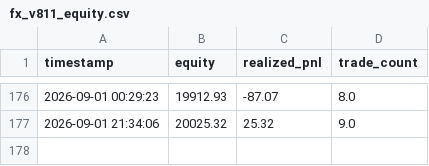
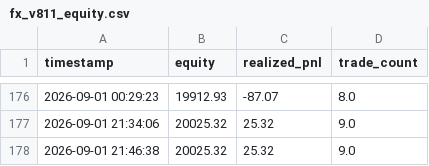
Before and after one commit to pengin01/Fx-Trade-System, a CSV file: fx_v811_equity.csv, drawn as a sheet; only a part is shown, gaps mark what is left out.

```diff
--- a/fx_v811_equity.csv
+++ b/fx_v811_equity.csv
@@ -177 +177,2 @@ timestamp,equity,realized_pnl,trade_count
 2026-09-01 21:34:06,20025.32,25.32,9.0
+2026-09-01 21:46:38,20025.32,25.32,9.0
```
Also changed, not shown: fx_v811_trades.csv, fx_v812_signal_diagnostics.csv, 3 other files.
